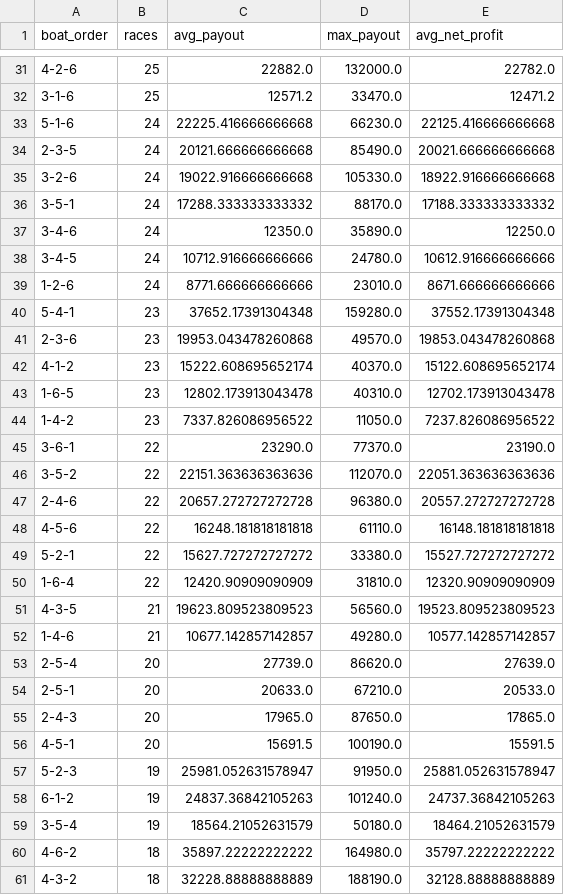
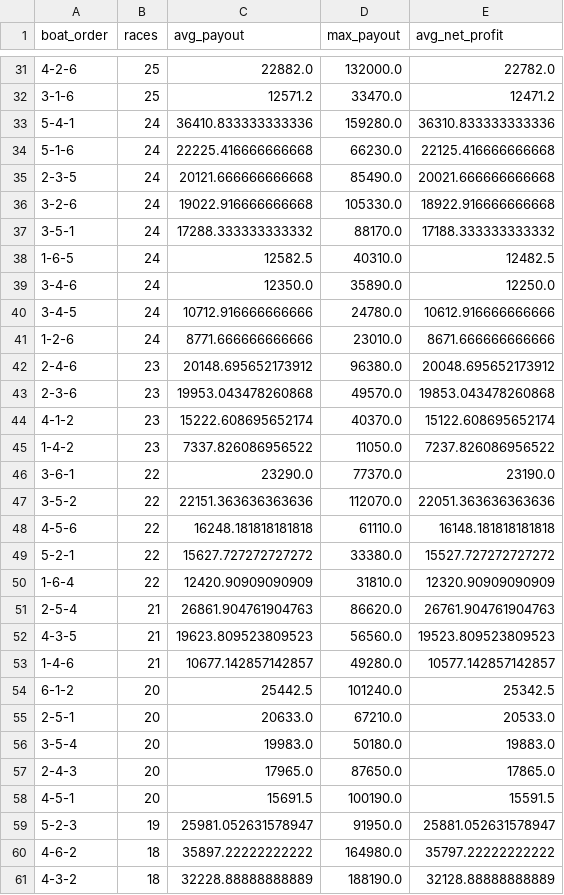
Before and after one commit to Patrickimamura/boatrace-analysis, a CSV file: output/pattern_by_boat_order.csv, drawn as a sheet; only a part is shown, gaps mark what is left out; removed rows and columns are numbered as before the commit, all else as after; the diff covers the shown part only; the diff names each change by its address in the sheet, - before the commit and + after, or states it on an @@ line.

```diff
--- a/output/pattern_by_boat_order.csv
+++ b/output/pattern_by_boat_order.csv
+row 33: 5-4-1 | 24 | 36410.833333333336 | 159280.0 | 36310.833333333336
+row 38: 1-6-5 | 24 | 12582.5 | 40310.0 | 12482.5
-row 40: 5-4-1 | 23 | 37652.17391304348 | 159280.0 | 37552.17391304348
+row 42: 2-4-6 | 23 | 20148.695652173912 | 96380.0 | 20048.695652173912
-row 43: 1-6-5 | 23 | 12802.173913043478 | 40310.0 | 12702.173913043478
-row 47: 2-4-6 | 22 | 20657.272727272728 | 96380.0 | 20557.272727272728
+row 51: 2-5-4 | 21 | 26861.904761904763 | 86620.0 | 26761.904761904763
-row 53: 2-5-4 | 20 | 27739.0 | 86620.0 | 27639.0
+row 54: 6-1-2 | 20 | 25442.5 | 101240.0 | 25342.5
+row 56: 3-5-4 | 20 | 19983.0 | 50180.0 | 19883.0
-row 58: 6-1-2 | 19 | 24837.36842105263 | 101240.0 | 24737.36842105263
-row 59: 3-5-4 | 19 | 18564.21052631579 | 50180.0 | 18464.21052631579
```
Also changed, not shown: 10 added rows, 10 removed rows and 4 edited cells elsewhere in this file, output/pattern_by_course_order.csv, output/stadium_high_payout_summary.csv, 8 other files.
